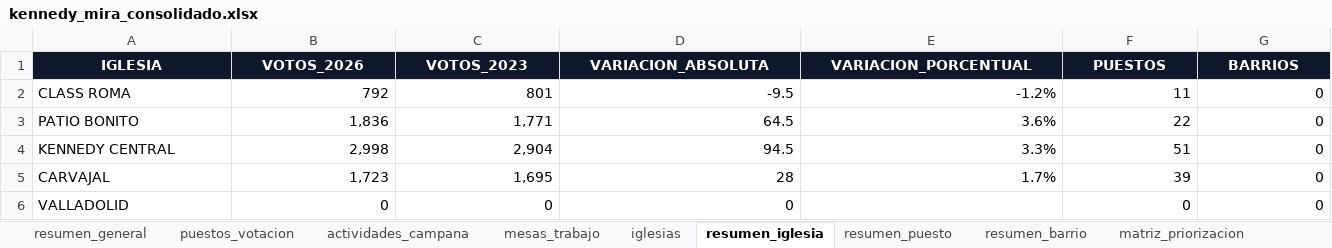
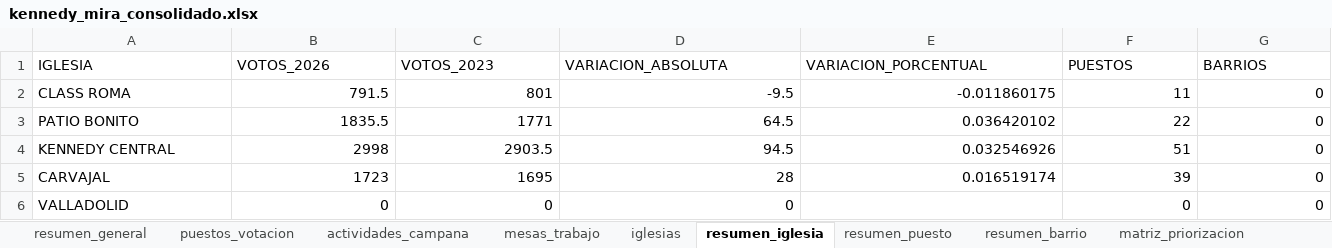
Before and after one commit to fernandozamora23/kennedy_mira_analysis_v1, an Excel workbook: data/kennedy_mira_consolidado.xlsx, sheet resumen_iglesia, drawn as a sheet; only a part is shown; values as stored, in another font and other column widths than the file's, no borders; table styles not drawn; the diff covers the shown part only; the diff names each change by its address in the sheet, - before the commit and + after, or states it on an @@ line.

```diff
--- a/data/kennedy_mira_consolidado.xlsx (sheet resumen_iglesia)
+++ b/data/kennedy_mira_consolidado.xlsx (sheet resumen_iglesia)
@@ A1:G1 fill: #0F172A → none, bold: on → off, text colour: #FFFFFF → black, alignment: center → left @@
-B2 (VOTOS_2026): 792
+B2 (VOTOS_2026): 791.5
-E2 (VARIACION_PORCENTUAL): -1.2%
+E2 (VARIACION_PORCENTUAL): -0.011860175
-B3 (VOTOS_2026): 1,836
+B3 (VOTOS_2026): 1835.5
-C3 (VOTOS_2023): 1,771
+C3 (VOTOS_2023): 1771
-E3 (VARIACION_PORCENTUAL): 3.6%
+E3 (VARIACION_PORCENTUAL): 0.036420102
-B4 (VOTOS_2026): 2,998
+B4 (VOTOS_2026): 2998
-C4 (VOTOS_2023): 2,904
+C4 (VOTOS_2023): 2903.5
-E4 (VARIACION_PORCENTUAL): 3.3%
+E4 (VARIACION_PORCENTUAL): 0.032546926
-B5 (VOTOS_2026): 1,723
+B5 (VOTOS_2026): 1723
-C5 (VOTOS_2023): 1,695
+C5 (VOTOS_2023): 1695
-E5 (VARIACION_PORCENTUAL): 1.7%
+E5 (VARIACION_PORCENTUAL): 0.016519174
```
Also changed, not shown: cell formats elsewhere in this sheet, sheet puestos_votacion, sheet reporte_tecnologia_kennedy, sheet mesas_trabajo, sheet actividades_campana, sheet compromisos_kennedy, sheet matriz_priorizacion, 7 more sheets, 11 other files.
